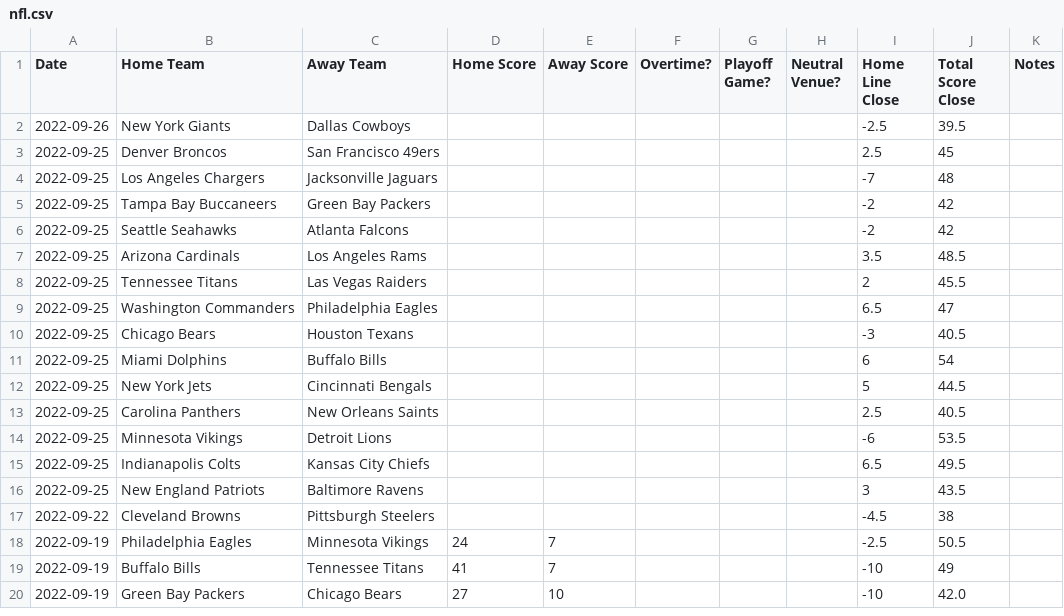
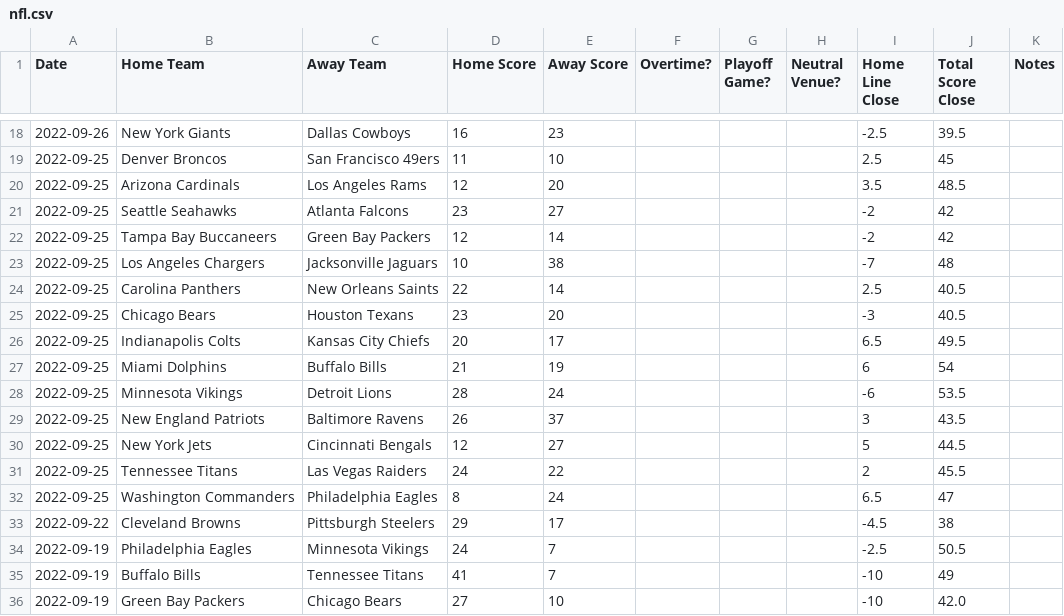
Before and after one commit to JoshKimmelman/Minesweeper, a CSV file: nfl.csv, drawn as a sheet; only a part is shown, gaps mark what is left out; the diff covers the shown part only.

```diff
--- a/nfl.csv
+++ b/nfl.csv
@@ -2,17 +18,17 @@ Date,Home Team,Away Team,Home Score,Away Score,Overtime?,Playoff Game?,Neutral V
-2022-09-26,New York Giants,Dallas Cowboys,,,,,,-2.5,39.5,
-2022-09-25,Denver Broncos,San Francisco 49ers,,,,,,2.5,45,
-2022-09-25,Los Angeles Chargers,Jacksonville Jaguars,,,,,,-7,48,
-2022-09-25,Tampa Bay Buccaneers,Green Bay Packers,,,,,,-2,42,
-2022-09-25,Seattle Seahawks,Atlanta Falcons,,,,,,-2,42,
-2022-09-25,Arizona Cardinals,Los Angeles Rams,,,,,,3.5,48.5,
-2022-09-25,Tennessee Titans,Las Vegas Raiders,,,,,,2,45.5,
-2022-09-25,Washington Commanders,Philadelphia Eagles,,,,,,6.5,47,
-2022-09-25,Chicago Bears,Houston Texans,,,,,,-3,40.5,
-2022-09-25,Miami Dolphins,Buffalo Bills,,,,,,6,54,
-2022-09-25,New York Jets,Cincinnati Bengals,,,,,,5,44.5,
-2022-09-25,Carolina Panthers,New Orleans Saints,,,,,,2.5,40.5,
-2022-09-25,Minnesota Vikings,Detroit Lions,,,,,,-6,53.5,
-2022-09-25,Indianapolis Colts,Kansas City Chiefs,,,,,,6.5,49.5,
-2022-09-25,New England Patriots,Baltimore Ravens,,,,,,3,43.5,
-2022-09-22,Cleveland Browns,Pittsburgh Steelers,,,,,,-4.5,38,
+2022-09-26,New York Giants,Dallas Cowboys,16,23,,,,-2.5,39.5,
+2022-09-25,Denver Broncos,San Francisco 49ers,11,10,,,,2.5,45,
+2022-09-25,Arizona Cardinals,Los Angeles Rams,12,20,,,,3.5,48.5,
+2022-09-25,Seattle Seahawks,Atlanta Falcons,23,27,,,,-2,42,
+2022-09-25,Tampa Bay Buccaneers,Green Bay Packers,12,14,,,,-2,42,
+2022-09-25,Los Angeles Chargers,Jacksonville Jaguars,10,38,,,,-7,48,
+2022-09-25,Carolina Panthers,New Orleans Saints,22,14,,,,2.5,40.5,
+2022-09-25,Chicago Bears,Houston Texans,23,20,,,,-3,40.5,
+2022-09-25,Indianapolis Colts,Kansas City Chiefs,20,17,,,,6.5,49.5,
+2022-09-25,Miami Dolphins,Buffalo Bills,21,19,,,,6,54,
+2022-09-25,Minnesota Vikings,Detroit Lions,28,24,,,,-6,53.5,
+2022-09-25,New England Patriots,Baltimore Ravens,26,37,,,,3,43.5,
+2022-09-25,New York Jets,Cincinnati Bengals,12,27,,,,5,44.5,
+2022-09-25,Tennessee Titans,Las Vegas Raiders,24,22,,,,2,45.5,
+2022-09-25,Washington Commanders,Philadelphia Eagles,8,24,,,,6.5,47,
+2022-09-22,Cleveland Browns,Pittsburgh Steelers,29,17,,,,-4.5,38,
 2022-09-19,Philadelphia Eagles,Minnesota Vikings,24,7,,,,-2.5,50.5,
```
Also changed, not shown: 16 added rows elsewhere in this file, 1 other file.
